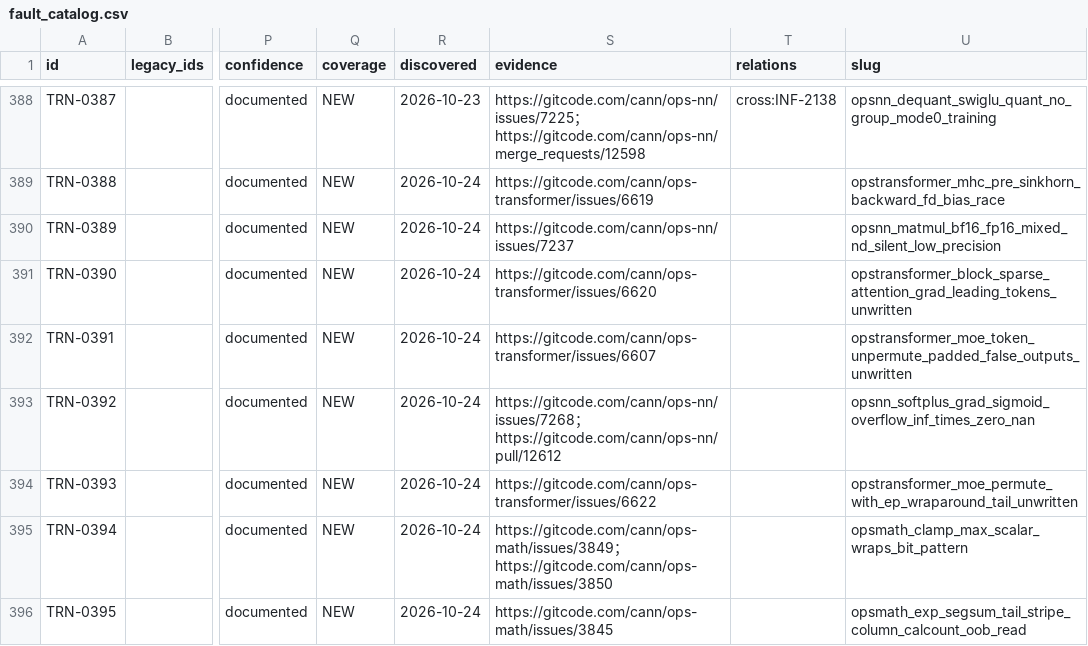
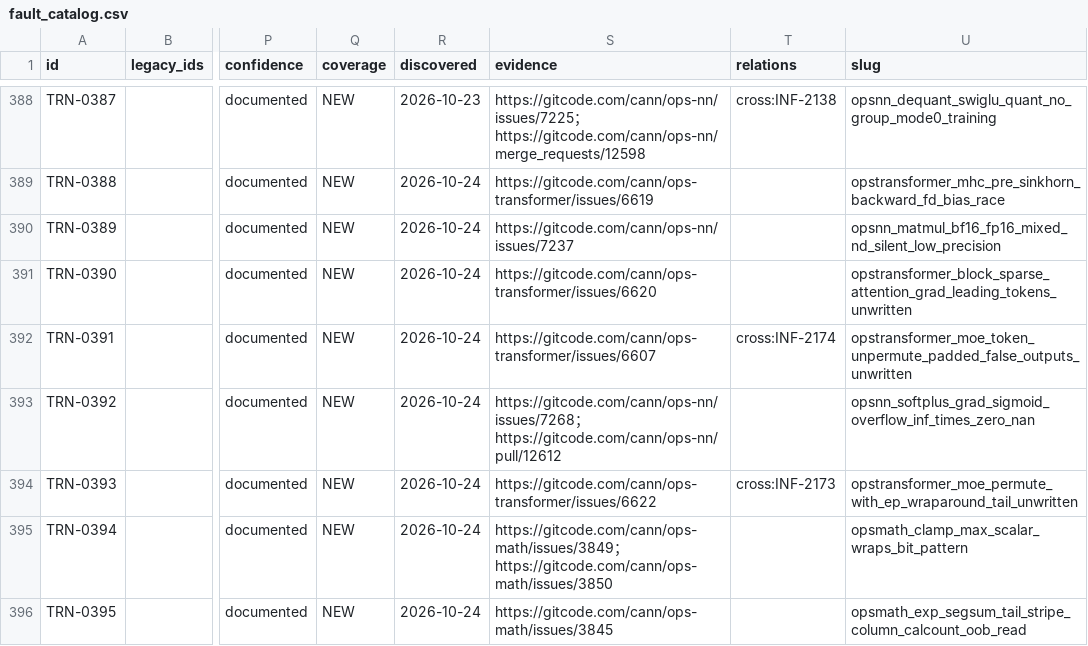
Before and after one commit to RinshannKaihou/training_error_review, a CSV file: views/fault_catalog.csv, drawn as a sheet; only a part is shown, gaps mark what is left out; the diff covers the shown part only; the diff names each change by its address in the sheet, - before the commit and + after, or states it on an @@ line.

```diff
--- a/views/fault_catalog.csv
+++ b/views/fault_catalog.csv
-T392 (relations): (empty)
+T392 (relations): cross:INF-2174
-T394 (relations): (empty)
+T394 (relations): cross:INF-2173
```
Also changed, not shown: 38 edited cells elsewhere in this file, 31 other files.
